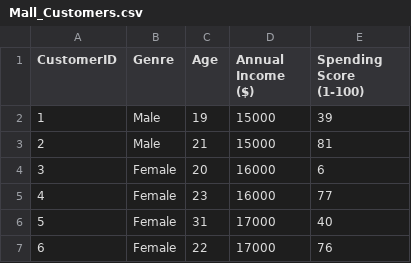
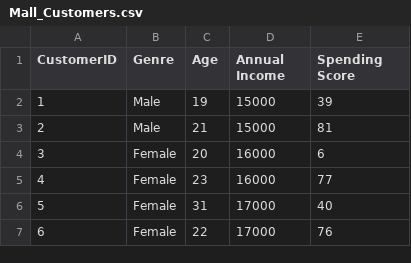
Before and after one commit to mkjubran/MachineLearning, a CSV file: 7_kmeans/Mall_Customers.csv, drawn as a sheet; only a part is shown.

```diff
--- a/7_kmeans/Mall_Customers.csv
+++ b/7_kmeans/Mall_Customers.csv
@@ -1,2 +1,2 @@
-CustomerID,Genre,Age,Annual Income ($),Spending Score (1-100)
+CustomerID,Genre,Age,Annual Income,Spending Score
 1,Male,19,15000,39
```
Also changed, not shown: 7_kmeans/Mall_Customers_short.csv.
